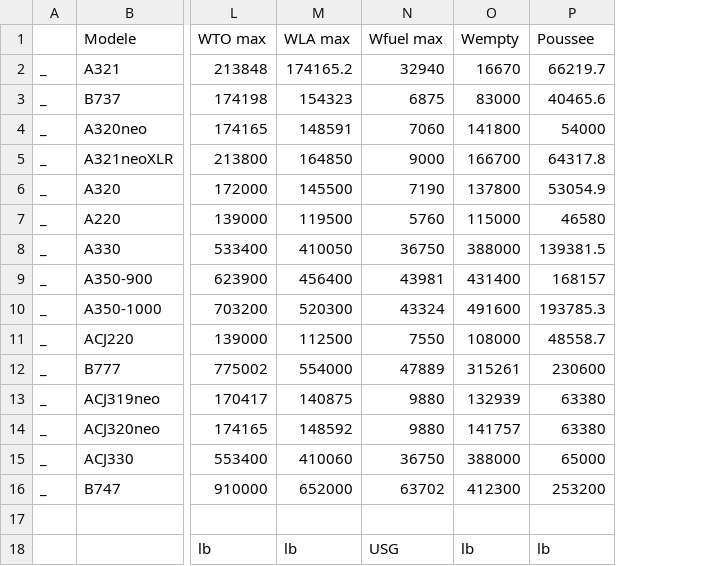
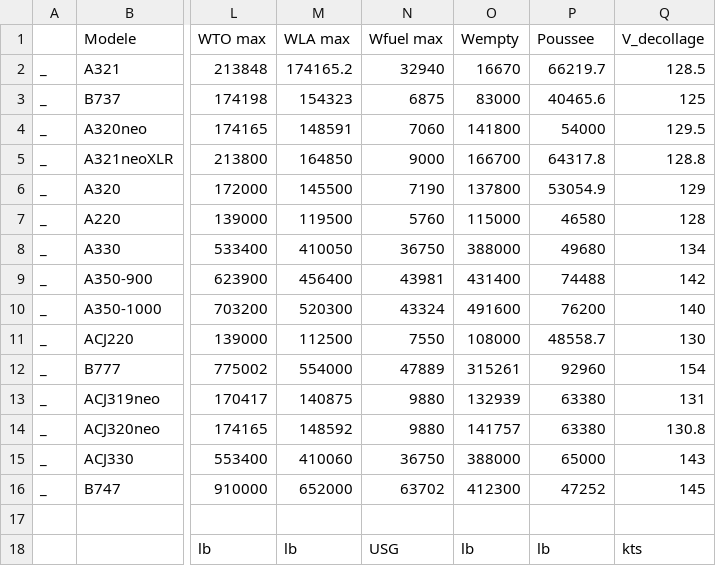
Before and after one commit to sgrosselin/projet-, a CSV file: ConstructionPlanVol/Base_donnee_avions.csv, drawn as a sheet; only a part is shown, gaps mark what is left out; the diff names each change by its address in the sheet, - before the commit and + after, or states it on an @@ line.

```diff
--- a/ConstructionPlanVol/Base_donnee_avions.csv
+++ b/ConstructionPlanVol/Base_donnee_avions.csv
+column Q (V_decollage), rows 2-18: 128.5 | 125 | 129.5 | 128.8 | 129 | 128 | 134 | 142 | 140 | 130 | 154 | 131 | 130.8 | 143 | 145 |  | kts
-P8 (Poussee): 139381.5
+P8 (Poussee): 49680
-P9 (Poussee): 168157
+P9 (Poussee): 74488
-P10 (Poussee): 193785.3
+P10 (Poussee): 76200
-P12 (Poussee): 230600
+P12 (Poussee): 92960
-P16 (Poussee): 253200
+P16 (Poussee): 47252
```
Also changed, not shown: 10 other files.
